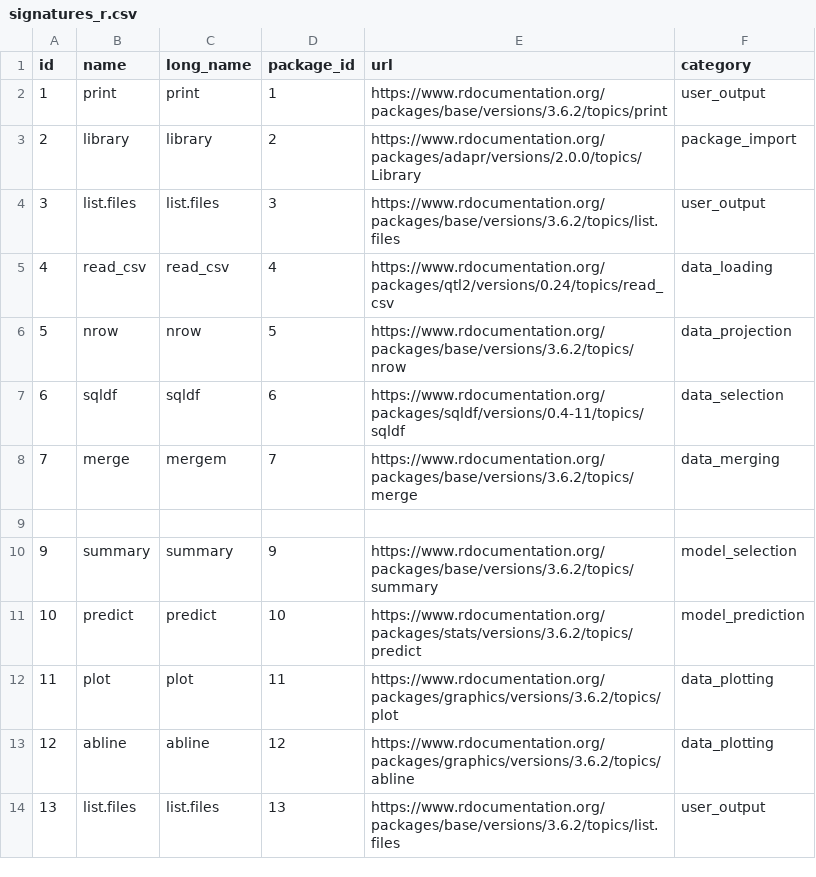
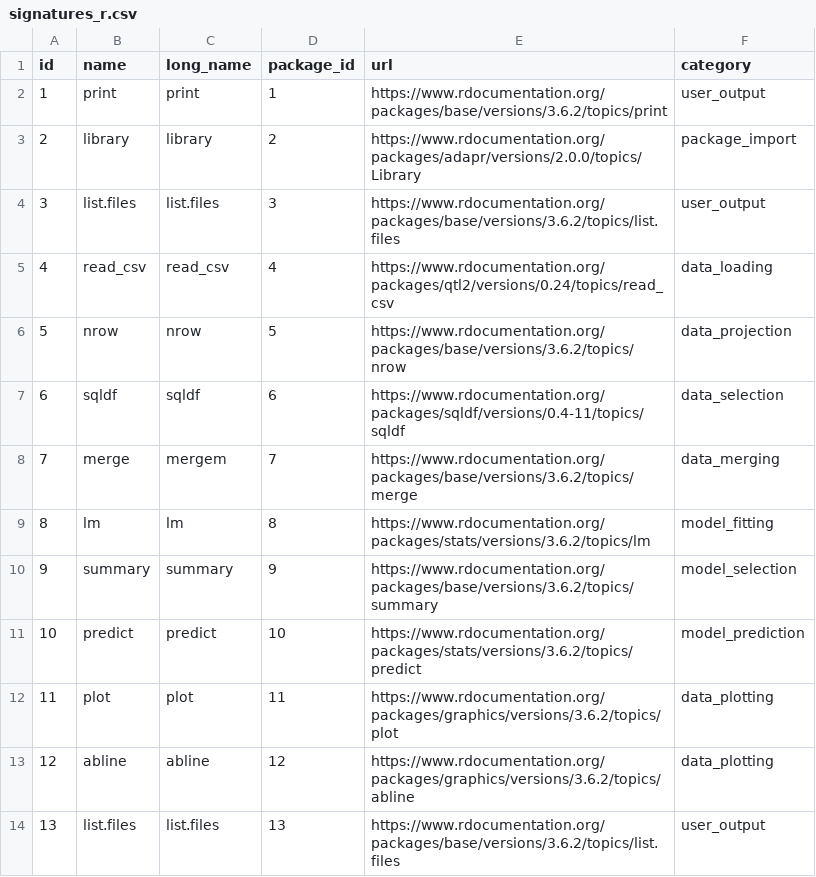
Before and after one commit to the-sea-ink/data-science-pipelines, a CSV file: knowledge_base/signatures_r.csv, drawn as a sheet; the diff names each change by its address in the sheet, - before the commit and + after, or states it on an @@ line.

```diff
--- a/knowledge_base/signatures_r.csv
+++ b/knowledge_base/signatures_r.csv
-row 9: (empty)
+row 9: 8 | lm | lm | 8 | https://www.rdocumentation.org/packages/stats/versions/3.6.2/topics/lm | model_fitting
```
Also changed, not shown: 4 other files.
